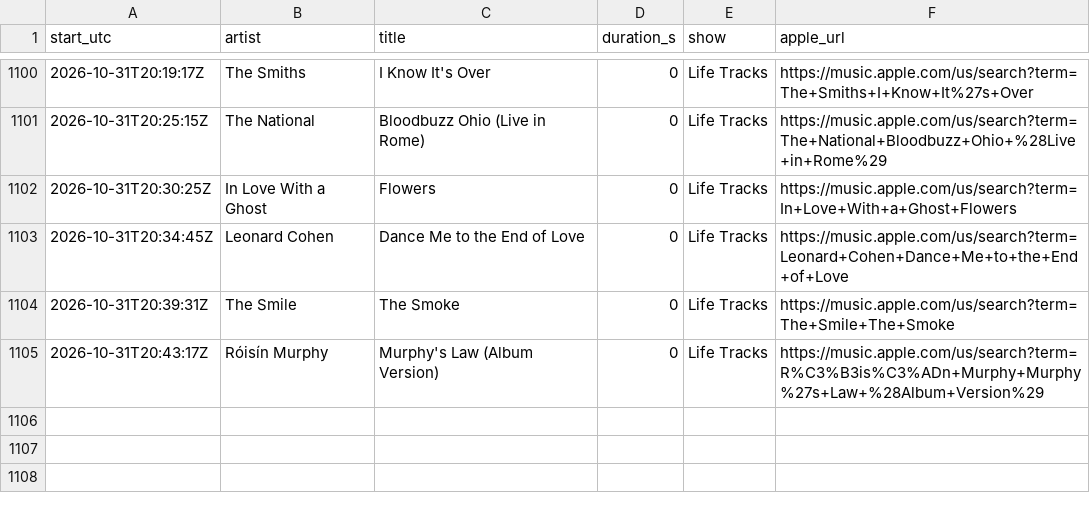
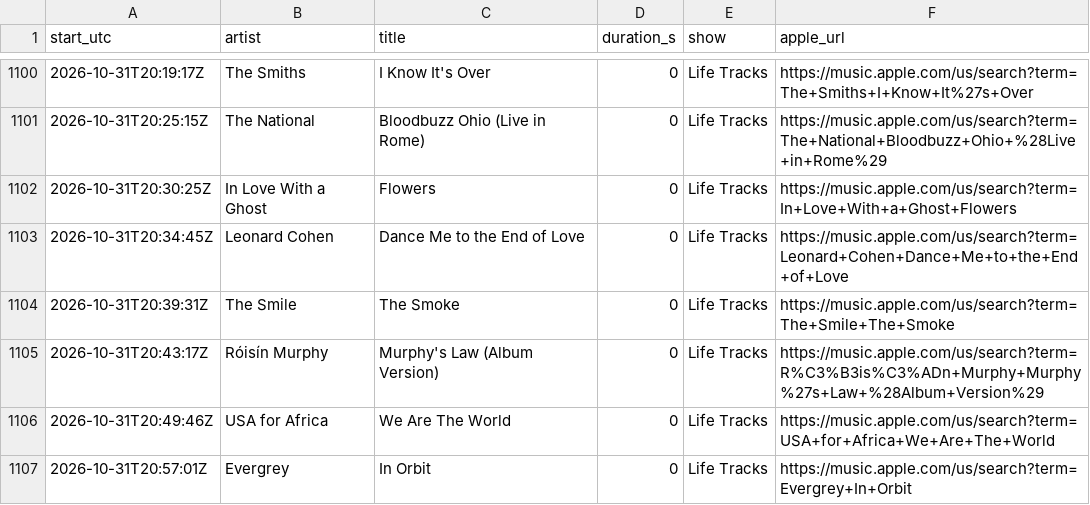
Before and after one commit to rs7hwfctnb-spec/dj-claude-schedule, a CSV file: data/plays.csv, drawn as a sheet; only a part is shown, gaps mark what is left out; the diff names each change by its address in the sheet, - before the commit and + after, or states it on an @@ line.

```diff
--- a/data/plays.csv
+++ b/data/plays.csv
+row 1106: 2026-10-31T20:49:46Z | USA for Africa | We Are The World | 0 | Life Tracks | https://music.apple.com/us/search?term=USA+for+Africa+We+Are+The+World
+row 1107: 2026-10-31T20:57:01Z | Evergrey | In Orbit | 0 | Life Tracks | https://music.apple.com/us/search?term=Evergrey+In+Orbit
```
Also changed, not shown: data/blocks.csv, data/tracks.csv, 3 other files.
